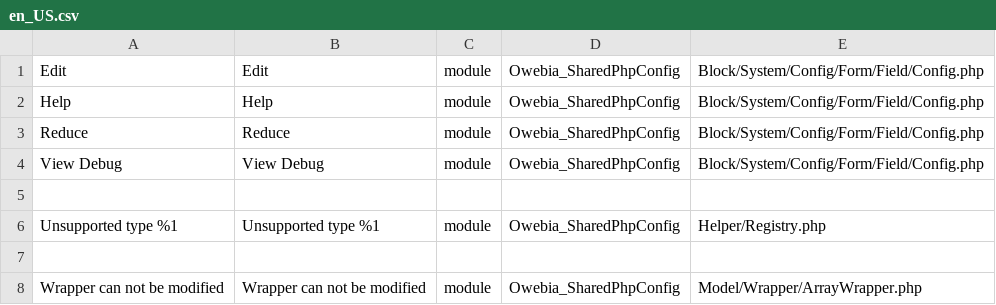
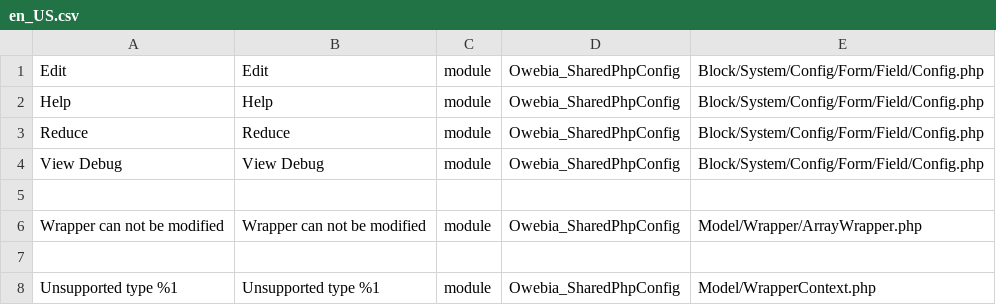
Before and after one commit to owebia/magento2-module-shared-php-config, a CSV file: i18n/en_US.csv, drawn as a sheet.

```diff
--- a/i18n/en_US.csv
+++ b/i18n/en_US.csv
@@ -5,4 +5,4 @@ Reduce,Reduce,module,Owebia_SharedPhpConfig,Block/System/Config/Form/Field/Confi
 
-"Unsupported type %1","Unsupported type %1",module,Owebia_SharedPhpConfig,Helper/Registry.php
+"Wrapper can not be modified","Wrapper can not be modified",module,Owebia_SharedPhpConfig,Model/Wrapper/ArrayWrapper.php
 
-"Wrapper can not be modified","Wrapper can not be modified",module,Owebia_SharedPhpConfig,Model/Wrapper/ArrayWrapper.php
+"Unsupported type %1","Unsupported type %1",module,Owebia_SharedPhpConfig,Model/WrapperContext.php
```
Also changed, not shown: i18n/fr_FR.csv.
